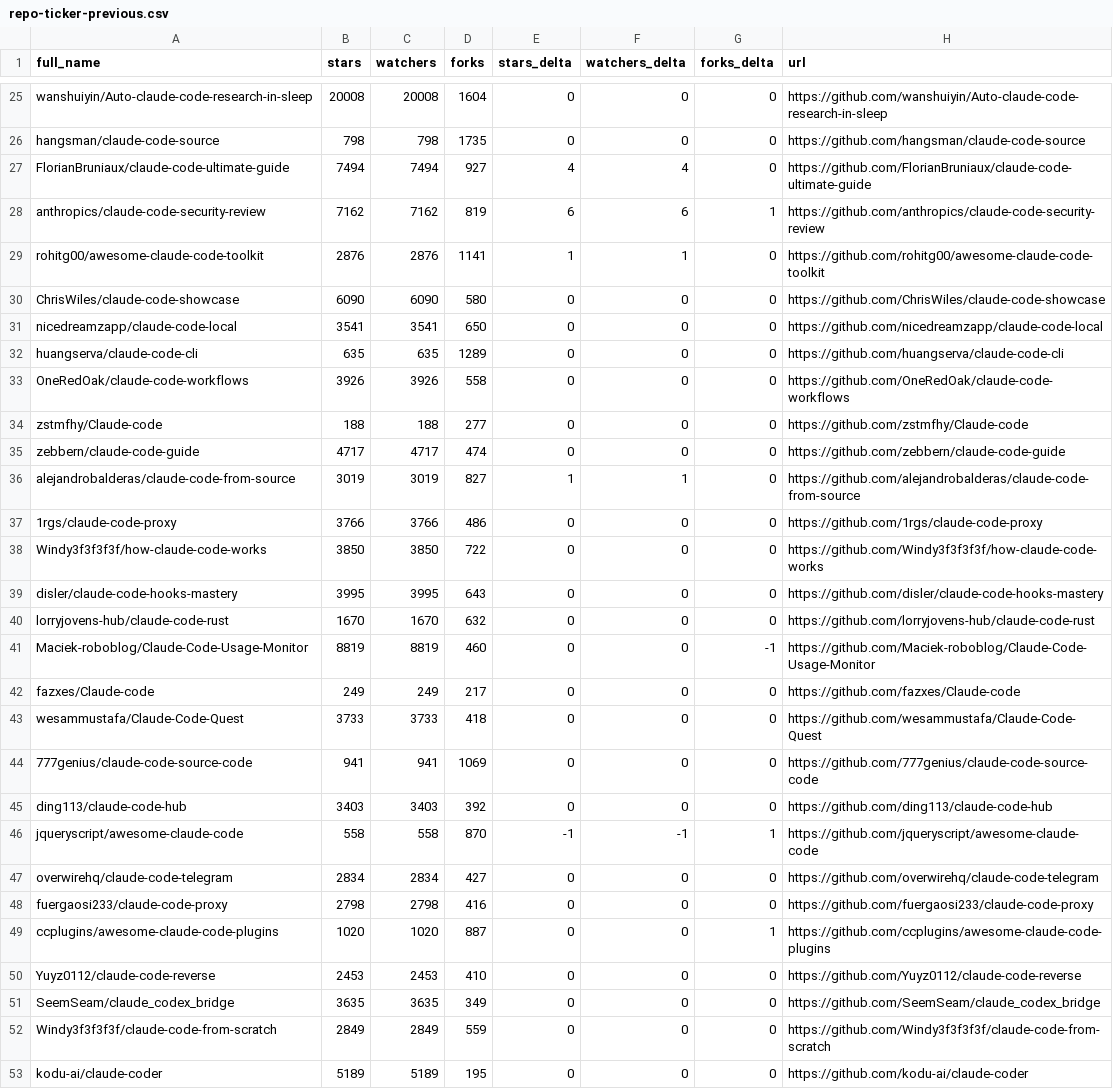
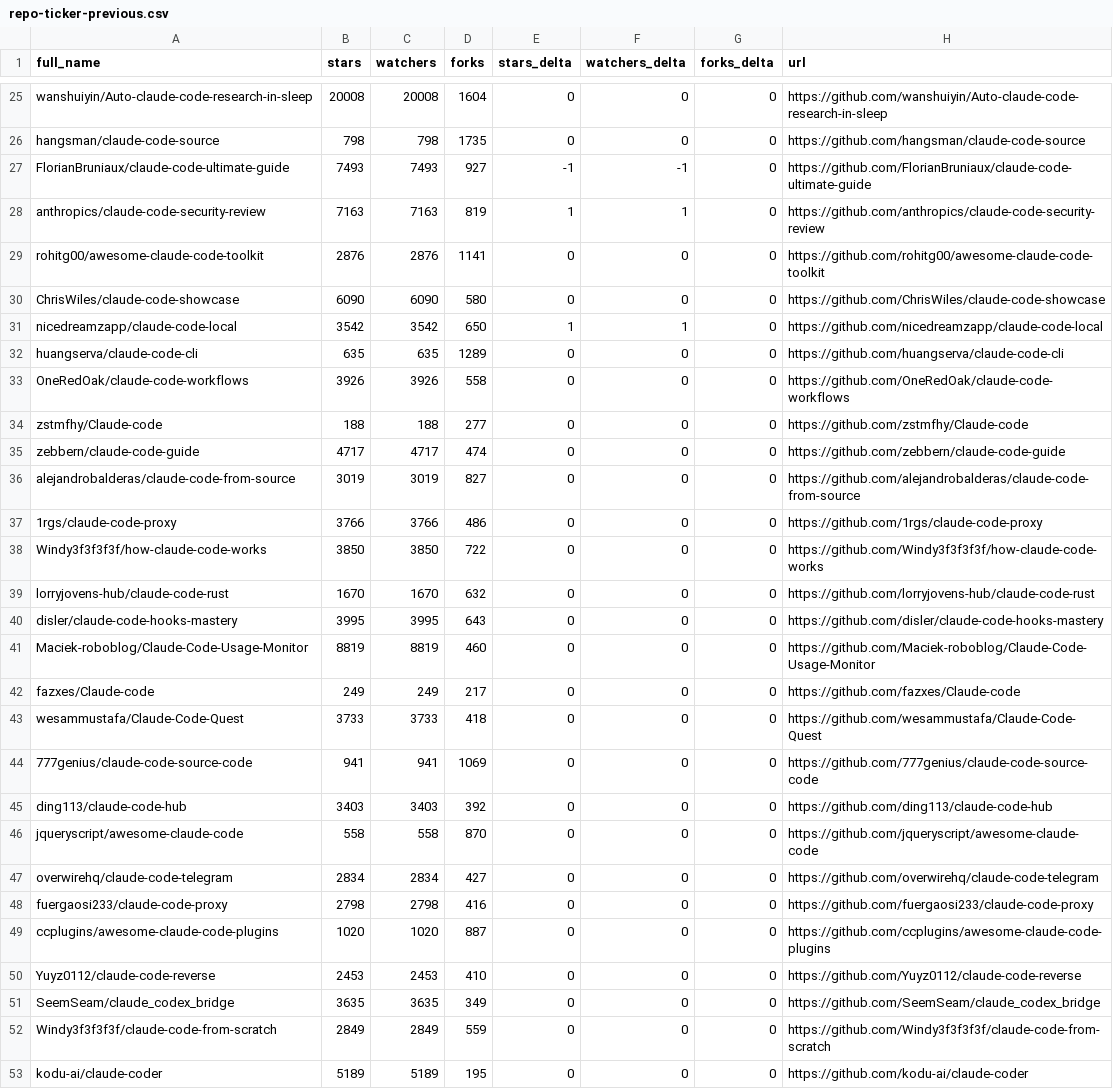
Before and after one commit to ashishachopra/Claude-CodeSkills, a CSV file: data/repo-ticker-previous.csv, drawn as a sheet; only a part is shown, gaps mark what is left out; the diff covers the shown part only.

```diff
--- a/data/repo-ticker-previous.csv
+++ b/data/repo-ticker-previous.csv
@@ -26,7 +26,7 @@ wanshuiyin/Auto-claude-code-research-in-sleep,20008,20008,1604,0,0,0,https://git
 hangsman/claude-code-source,798,798,1735,0,0,0,https://github.com/hangsman/claude-code-source
-FlorianBruniaux/claude-code-ultimate-guide,7494,7494,927,4,4,0,https://github.com/FlorianBruniaux/claude-code-ultimate-guide
-anthropics/claude-code-security-review,7162,7162,819,6,6,1,https://github.com/anthropics/claude-code-security-review
-rohitg00/awesome-claude-code-toolkit,2876,2876,1141,1,1,0,https://github.com/rohitg00/awesome-claude-code-toolkit
+FlorianBruniaux/claude-code-ultimate-guide,7493,7493,927,-1,-1,0,https://github.com/FlorianBruniaux/claude-code-ultimate-guide
+anthropics/claude-code-security-review,7163,7163,819,1,1,0,https://github.com/anthropics/claude-code-security-review
+rohitg00/awesome-claude-code-toolkit,2876,2876,1141,0,0,0,https://github.com/rohitg00/awesome-claude-code-toolkit
 ChrisWiles/claude-code-showcase,6090,6090,580,0,0,0,https://github.com/ChrisWiles/claude-code-showcase
-nicedreamzapp/claude-code-local,3541,3541,650,0,0,0,https://github.com/nicedreamzapp/claude-code-local
+nicedreamzapp/claude-code-local,3542,3542,650,1,1,0,https://github.com/nicedreamzapp/claude-code-local
 huangserva/claude-code-cli,635,635,1289,0,0,0,https://github.com/huangserva/claude-code-cli
@@ -35,8 +35,8 @@ zstmfhy/Claude-code,188,188,277,0,0,0,https://github.com/zstmfhy/Claude-code
 zebbern/claude-code-guide,4717,4717,474,0,0,0,https://github.com/zebbern/claude-code-guide
-alejandrobalderas/claude-code-from-source,3019,3019,827,1,1,0,https://github.com/alejandrobalderas/claude-code-from-source
+alejandrobalderas/claude-code-from-source,3019,3019,827,0,0,0,https://github.com/alejandrobalderas/claude-code-from-source
 1rgs/claude-code-proxy,3766,3766,486,0,0,0,https://github.com/1rgs/claude-code-proxy
 Windy3f3f3f3f/how-claude-code-works,3850,3850,722,0,0,0,https://github.com/Windy3f3f3f3f/how-claude-code-works
+lorryjovens-hub/claude-code-rust,1670,1670,632,0,0,0,https://github.com/lorryjovens-hub/claude-code-rust
 disler/claude-code-hooks-mastery,3995,3995,643,0,0,0,https://github.com/disler/claude-code-hooks-mastery
-lorryjovens-hub/claude-code-rust,1670,1670,632,0,0,0,https://github.com/lorryjovens-hub/claude-code-rust
-Maciek-roboblog/Claude-Code-Usage-Monitor,8819,8819,460,0,0,-1,https://github.com/Maciek-roboblog/Claude-Code-Usage-Monitor
+Maciek-roboblog/Claude-Code-Usage-Monitor,8819,8819,460,0,0,0,https://github.com/Maciek-roboblog/Claude-Code-Usage-Monitor
 fazxes/Claude-code,249,249,217,0,0,0,https://github.com/fazxes/Claude-code
@@ -45,6 +45,6 @@ wesammustafa/Claude-Code-Quest,3733,3733,418,0,0,0,https://github.com/wesammusta
 ding113/claude-code-hub,3403,3403,392,0,0,0,https://github.com/ding113/claude-code-hub
-jqueryscript/awesome-claude-code,558,558,870,-1,-1,1,https://github.com/jqueryscript/awesome-claude-code
+jqueryscript/awesome-claude-code,558,558,870,0,0,0,https://github.com/jqueryscript/awesome-claude-code
 overwirehq/claude-code-telegram,2834,2834,427,0,0,0,https://github.com/overwirehq/claude-code-telegram
 fuergaosi233/claude-code-proxy,2798,2798,416,0,0,0,https://github.com/fuergaosi233/claude-code-proxy
-ccplugins/awesome-claude-code-plugins,1020,1020,887,0,0,1,https://github.com/ccplugins/awesome-claude-code-plugins
+ccplugins/awesome-claude-code-plugins,1020,1020,887,0,0,0,https://github.com/ccplugins/awesome-claude-code-plugins
 Yuyz0112/claude-code-reverse,2453,2453,410,0,0,0,https://github.com/Yuyz0112/claude-code-reverse
```
Also changed, not shown: 1 moved row and 69 edited cells elsewhere in this file, data/repo-ticker.csv, 1 other file.
